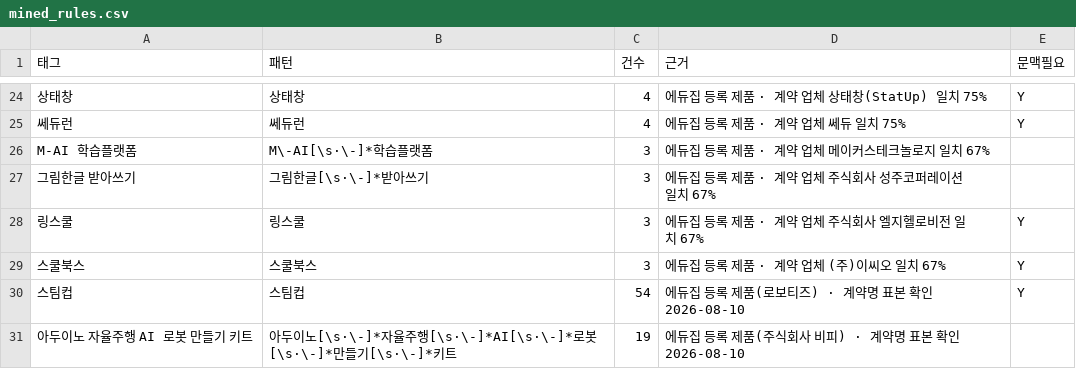
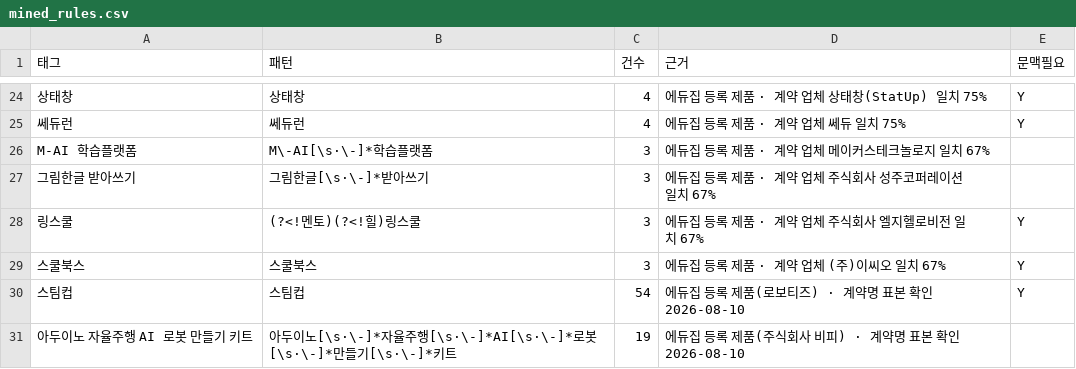
Before and after one commit to theflight001/school-edtech, a CSV file: mined_rules.csv, drawn as a sheet; only a part is shown, gaps mark what is left out.

```diff
--- a/mined_rules.csv
+++ b/mined_rules.csv
@@ -27,3 +27,3 @@ M-AI 학습플랫폼,M\-AI[\s·\-]*학습플랫폼,3,에듀집 등록 제품 ·
 그림한글 받아쓰기,그림한글[\s·\-]*받아쓰기,3,에듀집 등록 제품 · 계약 업체 주식회사 성주코퍼레이션 일치 67%,
-링스쿨,링스쿨,3,에듀집 등록 제품 · 계약 업체 주식회사 엘지헬로비전 일치 67%,Y
+링스쿨,(?<!멘토)(?<!힐)링스쿨,3,에듀집 등록 제품 · 계약 업체 주식회사 엘지헬로비전 일치 67%,Y
 스쿨북스,스쿨북스,3,에듀집 등록 제품 · 계약 업체 (주)이씨오 일치 67%,Y
```
Also changed, not shown: 12 other files.
